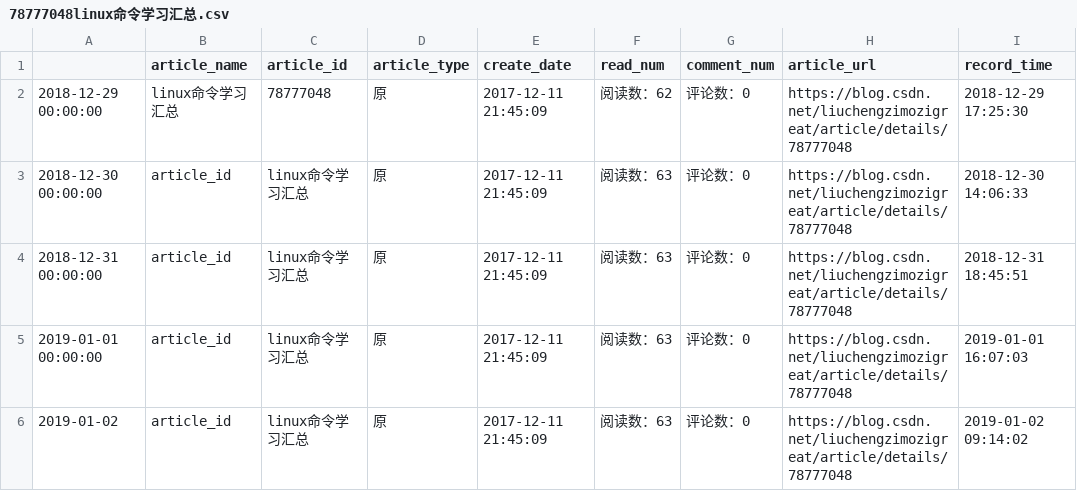
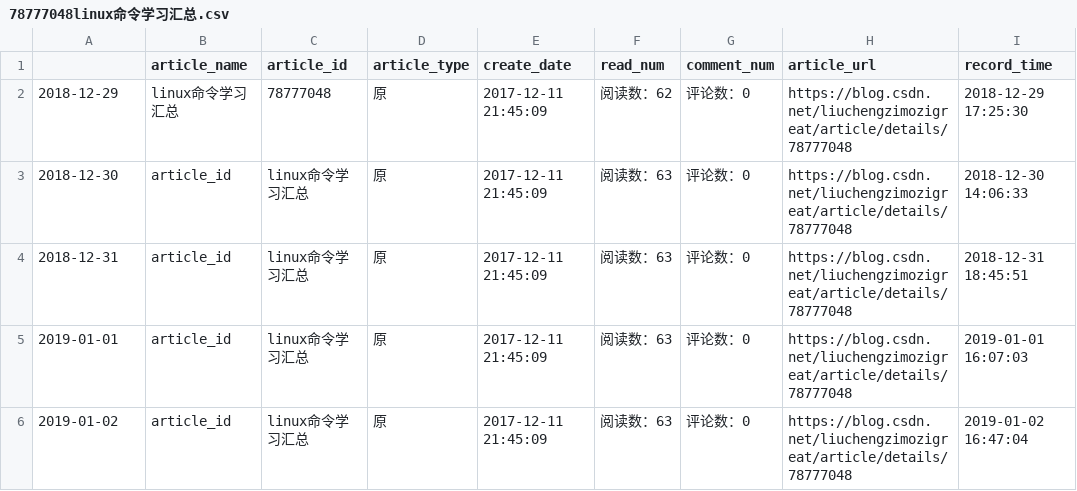
Before and after one commit to liuchengzimozigreat/learining_scraping, a CSV file: my_blog_info/78777048linux命令学习汇总.csv, drawn as a sheet.

```diff
--- a/my_blog_info/78777048linux命令学习汇总.csv
+++ b/my_blog_info/78777048linux命令学习汇总.csv
@@ -1,6 +1,6 @@
 ,article_name,article_id,article_type,create_date,read_num,comment_num,article_url,record_time
-2018-12-29 00:00:00,linux命令学习汇总,78777048,原,2017-12-11 21:45:09,阅读数：62,评论数：0,https://blog.csdn.net/liuchengzimozigreat/article/details/78777048,2018-12-29 17:25:30
-2018-12-30 00:00:00,article_id,linux命令学习汇总,原,2017-12-11 21:45:09,阅读数：63,评论数：0,https://blog.csdn.net/liuchengzimozigreat/article/details/78777048,2018-12-30 14:06:33
-2018-12-31 00:00:00,article_id,linux命令学习汇总,原,2017-12-11 21:45:09,阅读数：63,评论数：0,https://blog.csdn.net/liuchengzimozigreat/article/details/78777048,2018-12-31 18:45:51
-2019-01-01 00:00:00,article_id,linux命令学习汇总,原,2017-12-11 21:45:09,阅读数：63,评论数：0,https://blog.csdn.net/liuchengzimozigreat/article/details/78777048,2019-01-01 16:07:03
-2019-01-02,article_id,linux命令学习汇总,原,2017-12-11 21:45:09,阅读数：63,评论数：0,https://blog.csdn.net/liuchengzimozigreat/article/details/78777048,2019-01-02 09:14:02
+2018-12-29,linux命令学习汇总,78777048,原,2017-12-11 21:45:09,阅读数：62,评论数：0,https://blog.csdn.net/liuchengzimozigreat/article/details/78777048,2018-12-29 17:25:30
+2018-12-30,article_id,linux命令学习汇总,原,2017-12-11 21:45:09,阅读数：63,评论数：0,https://blog.csdn.net/liuchengzimozigreat/article/details/78777048,2018-12-30 14:06:33
+2018-12-31,article_id,linux命令学习汇总,原,2017-12-11 21:45:09,阅读数：63,评论数：0,https://blog.csdn.net/liuchengzimozigreat/article/details/78777048,2018-12-31 18:45:51
+2019-01-01,article_id,linux命令学习汇总,原,2017-12-11 21:45:09,阅读数：63,评论数：0,https://blog.csdn.net/liuchengzimozigreat/article/details/78777048,2019-01-01 16:07:03
+2019-01-02,article_id,linux命令学习汇总,原,2017-12-11 21:45:09,阅读数：63,评论数：0,https://blog.csdn.net/liuchengzimozigreat/article/details/78777048,2019-01-02 16:47:04
```
Also changed, not shown: my_blog_info/78773093postgresql数据库常用操作命令及.csv, my_blog_info/78821492rails官方指南建一个简易博客.csv, 29 other files.
